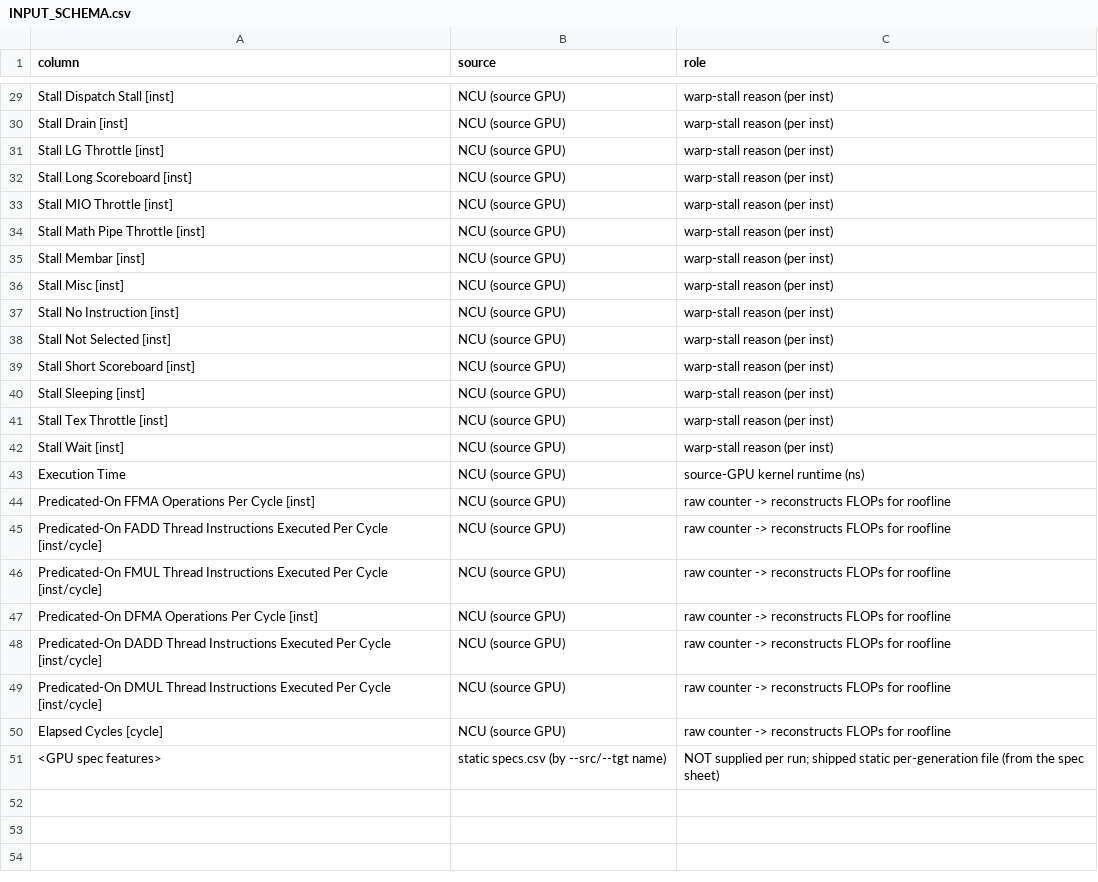
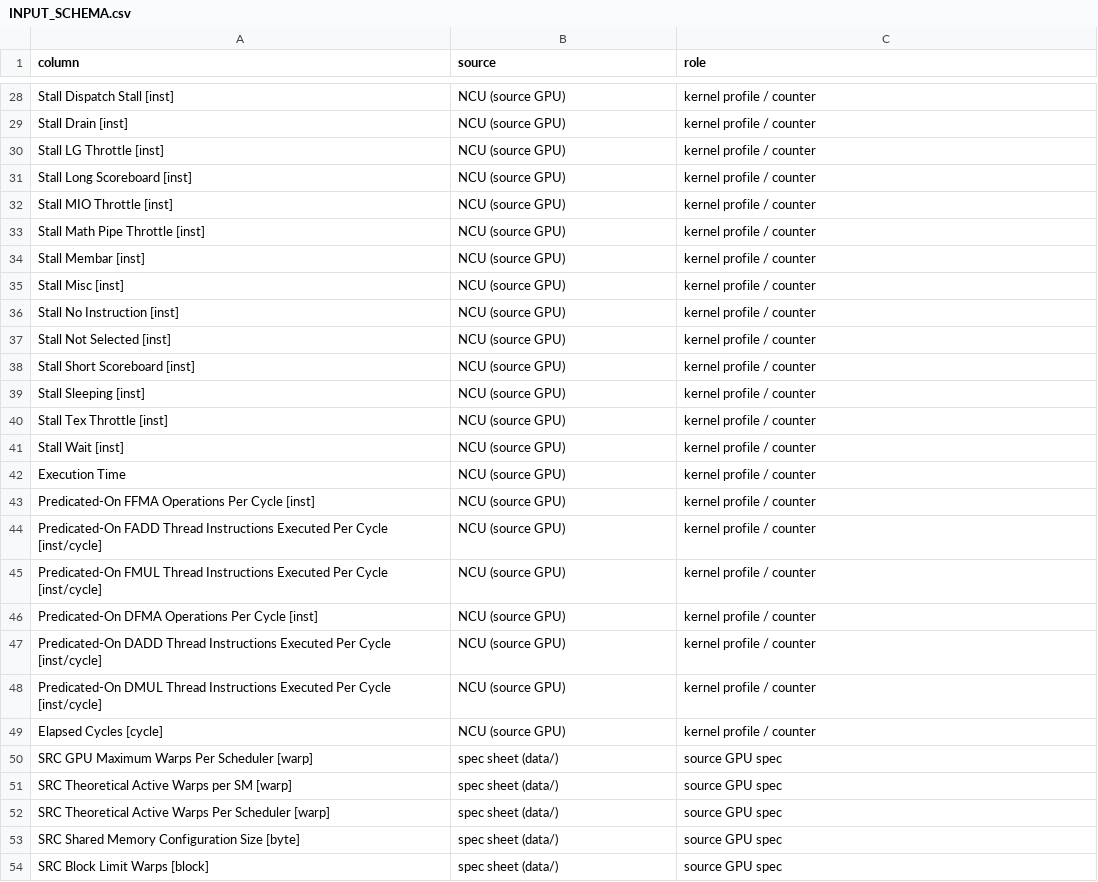
Before and after one commit to masaaki-kondo/PerfTools, a CSV file: MLP_NN/v1.5/INPUT_SCHEMA.csv, drawn as a sheet; only a part is shown, gaps mark what is left out; removed rows and columns are numbered as before the commit, all else as after; the diff covers the shown part only; the diff names each change by its address in the sheet, - before the commit and + after, or states it on an @@ line.

```diff
--- a/MLP_NN/v1.5/INPUT_SCHEMA.csv
+++ b/MLP_NN/v1.5/INPUT_SCHEMA.csv
-C28:C41 (role): warp-stall reason (per inst)
+C28:C41 (role): kernel profile / counter
-C42 (role): source-GPU kernel runtime (ns)
+C42 (role): kernel profile / counter
-C43:C49 (role): raw counter -> reconstructs FLOPs for roofline
+C43:C49 (role): kernel profile / counter
-row 51: <GPU spec features> | static specs.csv (by --src/--tgt name) | NOT supplied per run; shipped static per-generation file (from the spec sheet)
+row 50: SRC GPU Maximum Warps Per Scheduler [warp] | spec sheet (data/) | source GPU spec
+row 51: SRC Theoretical Active Warps per SM [warp] | spec sheet (data/) | source GPU spec
+row 52: SRC Theoretical Active Warps Per Scheduler [warp] | spec sheet (data/) | source GPU spec
+row 53: SRC Shared Memory Configuration Size [byte] | spec sheet (data/) | source GPU spec
+row 54: SRC Block Limit Warps [block] | spec sheet (data/) | source GPU spec
```
Also changed, not shown: 24 added rows, 1 removed row and 27 edited cells elsewhere in this file, MLP_NN/examples/pred_example.csv, MLP_NN/examples/pred_row3.csv, 17 other files.
